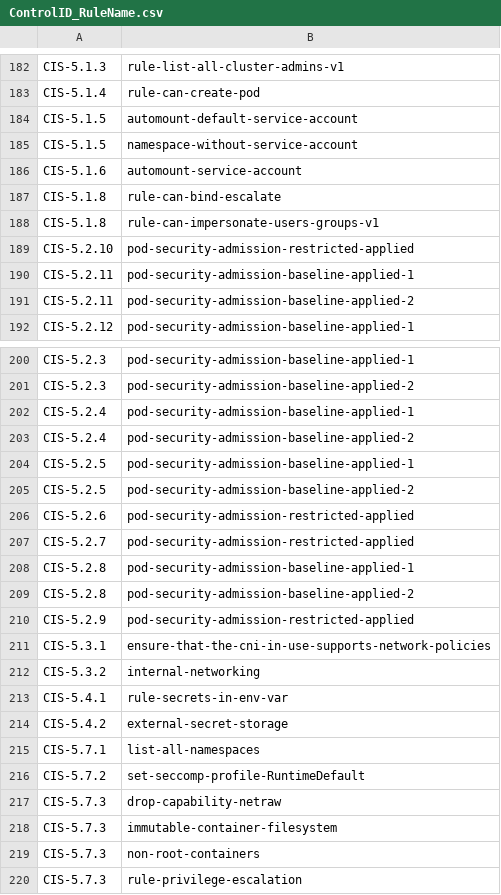
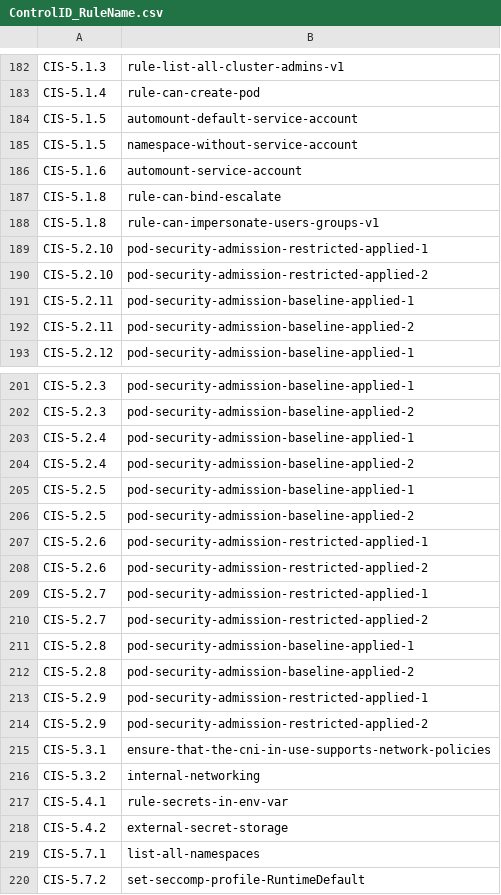
Before and after one commit to kubescape/regolibrary, a CSV file: ControlID_RuleName.csv, drawn as a sheet; only a part is shown, gaps mark what is left out; the shorter side is filled out with more unchanged rows.

Commit message:
split rule pod-security-admission-restricted-applied
Signed-off-by: Amir Malka <amirm@armosec.io>

```diff
--- a/ControlID_RuleName.csv
+++ b/ControlID_RuleName.csv
@@ -188,3 +188,4 @@ CIS-5.1.8,rule-can-bind-escalate
 CIS-5.1.8,rule-can-impersonate-users-groups-v1
-CIS-5.2.10,pod-security-admission-restricted-applied
+CIS-5.2.10,pod-security-admission-restricted-applied-1
+CIS-5.2.10,pod-security-admission-restricted-applied-2
 CIS-5.2.11,pod-security-admission-baseline-applied-1
@@ -205,7 +206,10 @@ CIS-5.2.5,pod-security-admission-baseline-applied-1
 CIS-5.2.5,pod-security-admission-baseline-applied-2
-CIS-5.2.6,pod-security-admission-restricted-applied
-CIS-5.2.7,pod-security-admission-restricted-applied
+CIS-5.2.6,pod-security-admission-restricted-applied-1
+CIS-5.2.6,pod-security-admission-restricted-applied-2
+CIS-5.2.7,pod-security-admission-restricted-applied-1
+CIS-5.2.7,pod-security-admission-restricted-applied-2
 CIS-5.2.8,pod-security-admission-baseline-applied-1
 CIS-5.2.8,pod-security-admission-baseline-applied-2
-CIS-5.2.9,pod-security-admission-restricted-applied
+CIS-5.2.9,pod-security-admission-restricted-applied-1
+CIS-5.2.9,pod-security-admission-restricted-applied-2
 CIS-5.3.1,ensure-that-the-cni-in-use-supports-network-policies
```
Also changed, not shown: 32 other files.
